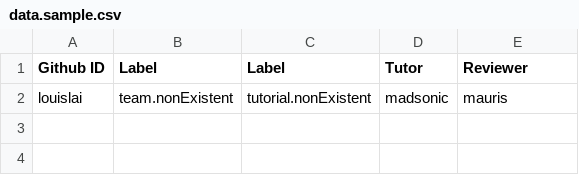
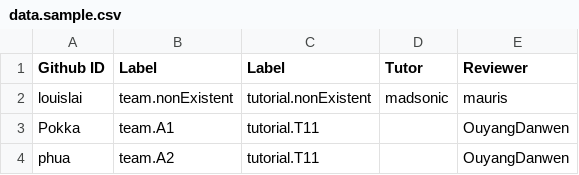
Before and after one commit to nus-cs2103/nus-se-pr-bot, a CSV file: data.sample.csv, drawn as a sheet; the diff names each change by its address in the sheet, - before the commit and + after, or states it on an @@ line.

```diff
--- a/data.sample.csv
+++ b/data.sample.csv
+row 3: Pokka | team.A1 | tutorial.T11 |  | OuyangDanwen
+row 4: phua | team.A2 | tutorial.T11 |  | OuyangDanwen
```
Also changed, not shown: 3 other files.
